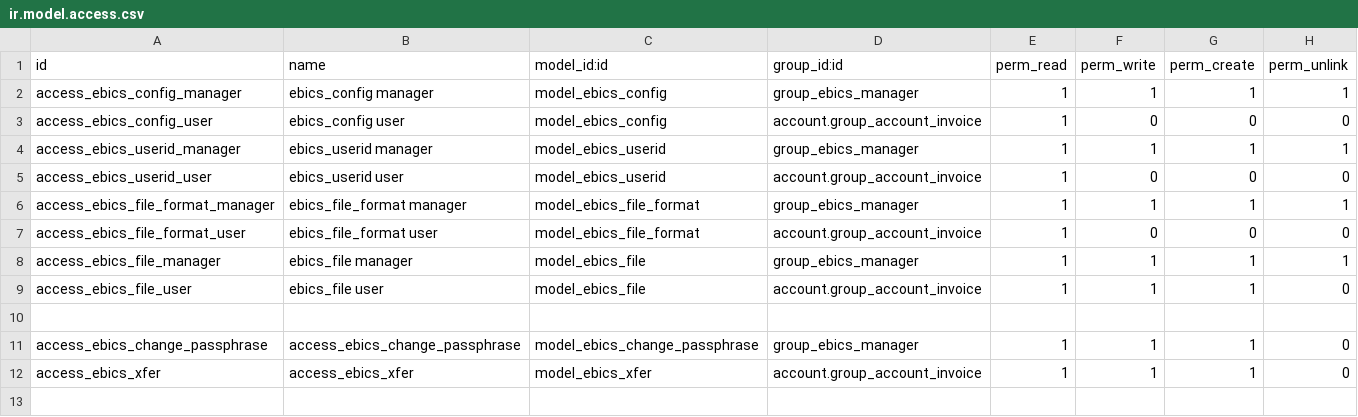
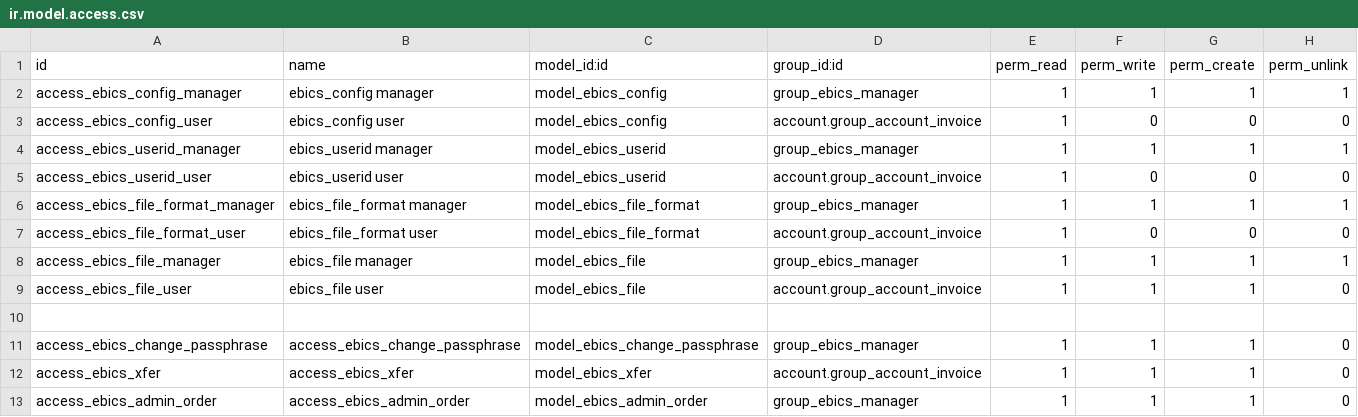
Before and after one commit to Noviat/account_ebics, a CSV file: account_ebics/security/ir.model.access.csv, drawn as a sheet; the diff names each change by its address in the sheet, - before the commit and + after, or states it on an @@ line.

Commit message:
[16.0]add support for some administrative order types

```diff
--- a/account_ebics/security/ir.model.access.csv
+++ b/account_ebics/security/ir.model.access.csv
+row 13: access_ebics_admin_order | access_ebics_admin_order | model_ebics_admin_order | group_ebics_manager | 1 | 1 | 1 | 0
```
Also changed, not shown: 9 other files.
